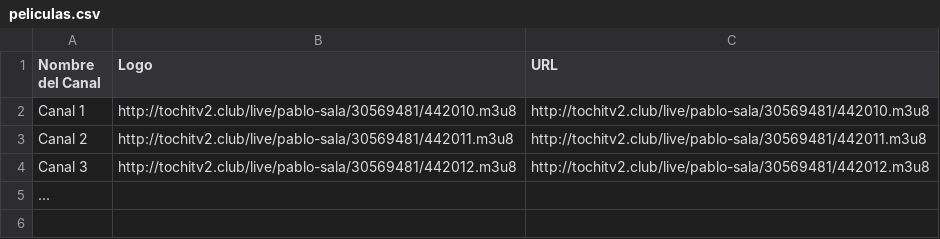
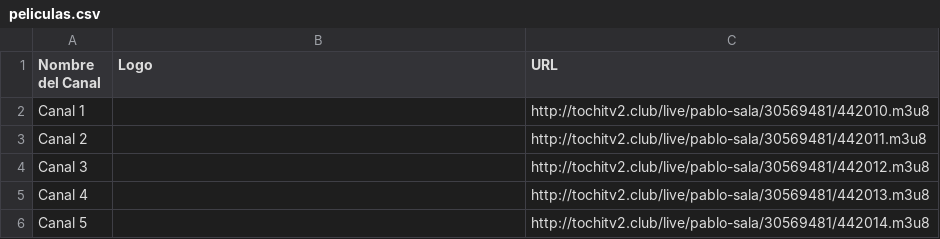
Before and after one commit to itptvfede/peliculas-m3u, a CSV file: peliculas.csv, drawn as a sheet.

Commit message:
Actualizar peliculas.csv

```diff
--- a/peliculas.csv
+++ b/peliculas.csv
@@ -1,5 +1,6 @@
 Nombre del Canal,Logo,URL
-Canal 1,http://tochitv2.club/live/pablo-sala/30569481/442010.m3u8,http://tochitv2.club/live/pablo-sala/30569481/442010.m3u8
-Canal 2,http://tochitv2.club/live/pablo-sala/30569481/442011.m3u8,http://tochitv2.club/live/pablo-sala/30569481/442011.m3u8
-Canal 3,http://tochitv2.club/live/pablo-sala/30569481/442012.m3u8,http://tochitv2.club/live/pablo-sala/30569481/442012.m3u8
-...
+Canal 1,,http://tochitv2.club/live/pablo-sala/30569481/442010.m3u8
+Canal 2,,http://tochitv2.club/live/pablo-sala/30569481/442011.m3u8
+Canal 3,,http://tochitv2.club/live/pablo-sala/30569481/442012.m3u8
+Canal 4,,http://tochitv2.club/live/pablo-sala/30569481/442013.m3u8
+Canal 5,,http://tochitv2.club/live/pablo-sala/30569481/442014.m3u8
```
